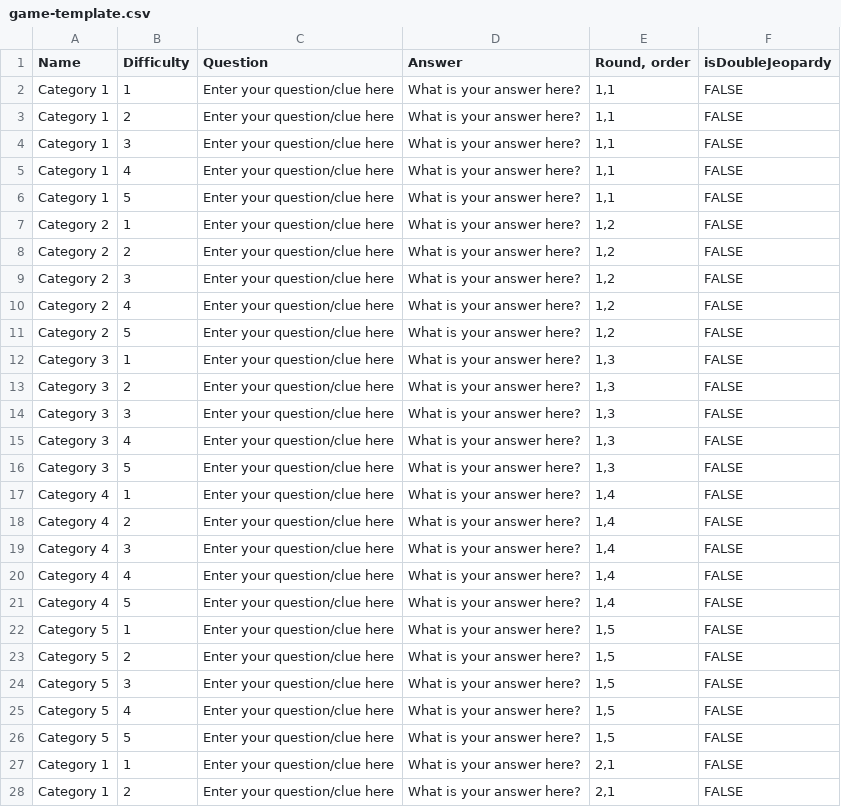
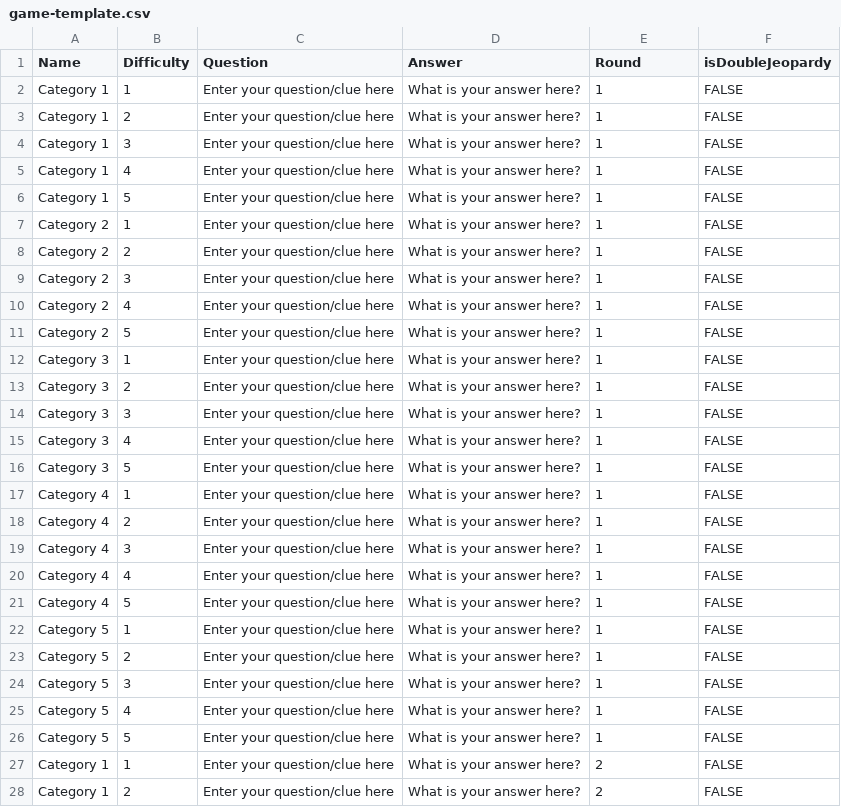
Before and after one commit to pb-nowa/jeopardy_game, a CSV file: game-template.csv, drawn as a sheet; only a part is shown; the diff covers the shown part only.

```diff
--- a/game-template.csv
+++ b/game-template.csv
@@ -1,28 +1,28 @@
-Name,Difficulty,Question,Answer,"Round, order",isDoubleJeopardy
-Category 1,1,Enter your question/clue here,What is your answer here?,"1,1",FALSE
-Category 1,2,Enter your question/clue here,What is your answer here?,"1,1",FALSE
-Category 1,3,Enter your question/clue here,What is your answer here?,"1,1",FALSE
-Category 1,4,Enter your question/clue here,What is your answer here?,"1,1",FALSE
-Category 1,5,Enter your question/clue here,What is your answer here?,"1,1",FALSE
-Category 2,1,Enter your question/clue here,What is your answer here?,"1,2",FALSE
-Category 2,2,Enter your question/clue here,What is your answer here?,"1,2",FALSE
-Category 2,3,Enter your question/clue here,What is your answer here?,"1,2",FALSE
-Category 2,4,Enter your question/clue here,What is your answer here?,"1,2",FALSE
-Category 2,5,Enter your question/clue here,What is your answer here?,"1,2",FALSE
-Category 3,1,Enter your question/clue here,What is your answer here?,"1,3",FALSE
-Category 3,2,Enter your question/clue here,What is your answer here?,"1,3",FALSE
-Category 3,3,Enter your question/clue here,What is your answer here?,"1,3",FALSE
-Category 3,4,Enter your question/clue here,What is your answer here?,"1,3",FALSE
-Category 3,5,Enter your question/clue here,What is your answer here?,"1,3",FALSE
-Category 4,1,Enter your question/clue here,What is your answer here?,"1,4",FALSE
-Category 4,2,Enter your question/clue here,What is your answer here?,"1,4",FALSE
-Category 4,3,Enter your question/clue here,What is your answer here?,"1,4",FALSE
-Category 4,4,Enter your question/clue here,What is your answer here?,"1,4",FALSE
-Category 4,5,Enter your question/clue here,What is your answer here?,"1,4",FALSE
-Category 5,1,Enter your question/clue here,What is your answer here?,"1,5",FALSE
-Category 5,2,Enter your question/clue here,What is your answer here?,"1,5",FALSE
-Category 5,3,Enter your question/clue here,What is your answer here?,"1,5",FALSE
-Category 5,4,Enter your question/clue here,What is your answer here?,"1,5",FALSE
-Category 5,5,Enter your question/clue here,What is your answer here?,"1,5",FALSE
-Category 1,1,Enter your question/clue here,What is your answer here?,"2,1",FALSE
-Category 1,2,Enter your question/clue here,What is your answer here?,"2,1",FALSE
+Name,Difficulty,Question,Answer,Round,isDoubleJeopardy
+Category 1,1,Enter your question/clue here,What is your answer here?,1,FALSE
+Category 1,2,Enter your question/clue here,What is your answer here?,1,FALSE
+Category 1,3,Enter your question/clue here,What is your answer here?,1,FALSE
+Category 1,4,Enter your question/clue here,What is your answer here?,1,FALSE
+Category 1,5,Enter your question/clue here,What is your answer here?,1,FALSE
+Category 2,1,Enter your question/clue here,What is your answer here?,1,FALSE
+Category 2,2,Enter your question/clue here,What is your answer here?,1,FALSE
+Category 2,3,Enter your question/clue here,What is your answer here?,1,FALSE
+Category 2,4,Enter your question/clue here,What is your answer here?,1,FALSE
+Category 2,5,Enter your question/clue here,What is your answer here?,1,FALSE
+Category 3,1,Enter your question/clue here,What is your answer here?,1,FALSE
+Category 3,2,Enter your question/clue here,What is your answer here?,1,FALSE
+Category 3,3,Enter your question/clue here,What is your answer here?,1,FALSE
+Category 3,4,Enter your question/clue here,What is your answer here?,1,FALSE
+Category 3,5,Enter your question/clue here,What is your answer here?,1,FALSE
+Category 4,1,Enter your question/clue here,What is your answer here?,1,FALSE
+Category 4,2,Enter your question/clue here,What is your answer here?,1,FALSE
+Category 4,3,Enter your question/clue here,What is your answer here?,1,FALSE
+Category 4,4,Enter your question/clue here,What is your answer here?,1,FALSE
+Category 4,5,Enter your question/clue here,What is your answer here?,1,FALSE
+Category 5,1,Enter your question/clue here,What is your answer here?,1,FALSE
+Category 5,2,Enter your question/clue here,What is your answer here?,1,FALSE
+Category 5,3,Enter your question/clue here,What is your answer here?,1,FALSE
+Category 5,4,Enter your question/clue here,What is your answer here?,1,FALSE
+Category 5,5,Enter your question/clue here,What is your answer here?,1,FALSE
+Category 1,1,Enter your question/clue here,What is your answer here?,2,FALSE
+Category 1,2,Enter your question/clue here,What is your answer here?,2,FALSE
```
Also changed, not shown: 48 edited cells elsewhere in this file, 3 other files.
